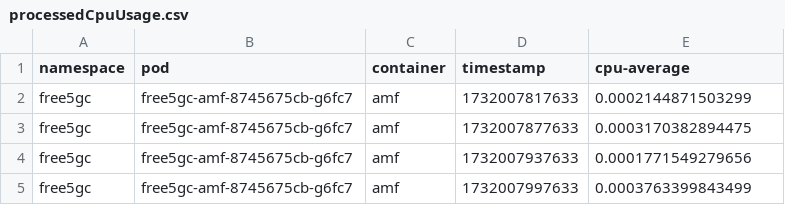
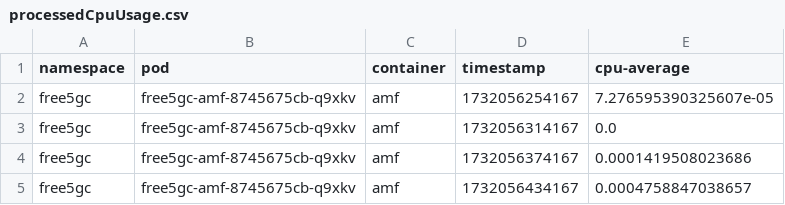
Before and after one commit to enable-intelligent-containerized-5g/free5gc-vanilla, a CSV file: NFs/nwdaf-anlf/internal/sbi/producer/data/processed/processedCpuUsage.csv, drawn as a sheet.

```diff
--- a/NFs/nwdaf-anlf/internal/sbi/producer/data/processed/processedCpuUsage.csv
+++ b/NFs/nwdaf-anlf/internal/sbi/producer/data/processed/processedCpuUsage.csv
@@ -1,5 +1,5 @@
 namespace,pod,container,timestamp,cpu-average
-free5gc,free5gc-amf-8745675cb-g6fc7,amf,1732007817633,0.0002144871503299
-free5gc,free5gc-amf-8745675cb-g6fc7,amf,1732007877633,0.0003170382894475
-free5gc,free5gc-amf-8745675cb-g6fc7,amf,1732007937633,0.0001771549279656
-free5gc,free5gc-amf-8745675cb-g6fc7,amf,1732007997633,0.0003763399843499
+free5gc,free5gc-amf-8745675cb-q9xkv,amf,1732056254167,7.276595390325607e-05
+free5gc,free5gc-amf-8745675cb-q9xkv,amf,1732056314167,0.0
+free5gc,free5gc-amf-8745675cb-q9xkv,amf,1732056374167,0.0001419508023686
+free5gc,free5gc-amf-8745675cb-q9xkv,amf,1732056434167,0.0004758847038657
```
Also changed, not shown: NFs/nwdaf-anlf/internal/sbi/producer/data/preprocessed/cpuUsage.csv, NFs/nwdaf-anlf/internal/sbi/producer/data/preprocessed/memUsage.csv, 8 other files.
